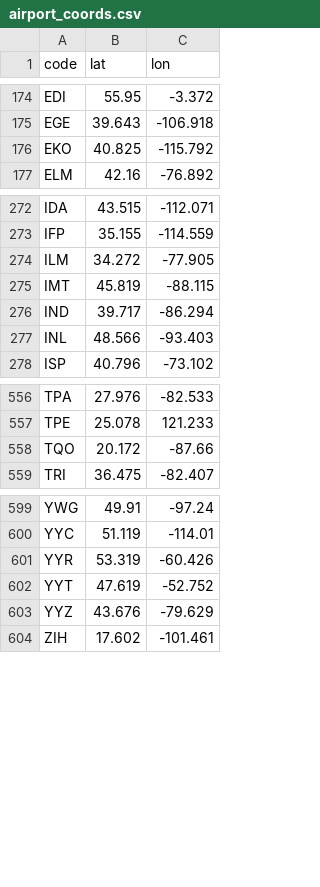
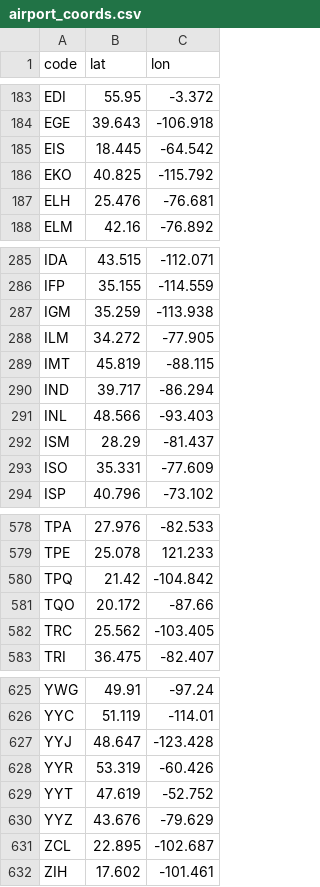
Before and after one commit to benaiahaianeb/empty-seats, a CSV file: data/airport_coords.csv, drawn as a sheet; only a part is shown, gaps mark what is left out; the diff covers the shown part only.

```diff
--- a/data/airport_coords.csv
+++ b/data/airport_coords.csv
@@ -175,3 +184,5 @@ EDI,55.95,-3.372
 EGE,39.643,-106.918
+EIS,18.445,-64.542
 EKO,40.825,-115.792
+ELH,25.476,-76.681
 ELM,42.16,-76.892
@@ -273,2 +286,3 @@ IDA,43.515,-112.071
 IFP,35.155,-114.559
+IGM,35.259,-113.938
 ILM,34.272,-77.905
@@ -277,2 +291,4 @@ IND,39.717,-86.294
 INL,48.566,-93.403
+ISM,28.29,-81.437
+ISO,35.331,-77.609
 ISP,40.796,-73.102
@@ -557,3 +579,5 @@ TPA,27.976,-82.533
 TPE,25.078,121.233
+TPQ,21.42,-104.842
 TQO,20.172,-87.66
+TRC,25.562,-103.405
 TRI,36.475,-82.407
@@ -600,2 +626,3 @@ YWG,49.91,-97.24
 YYC,51.119,-114.01
+YYJ,48.647,-123.428
 YYR,53.319,-60.426
@@ -603,2 +630,3 @@ YYT,47.619,-52.752
 YYZ,43.676,-79.629
+ZCL,22.895,-102.687
 ZIH,17.602,-101.461
```
Also changed, not shown: 19 added rows elsewhere in this file, data/airport_iana.csv, 12 other files.
